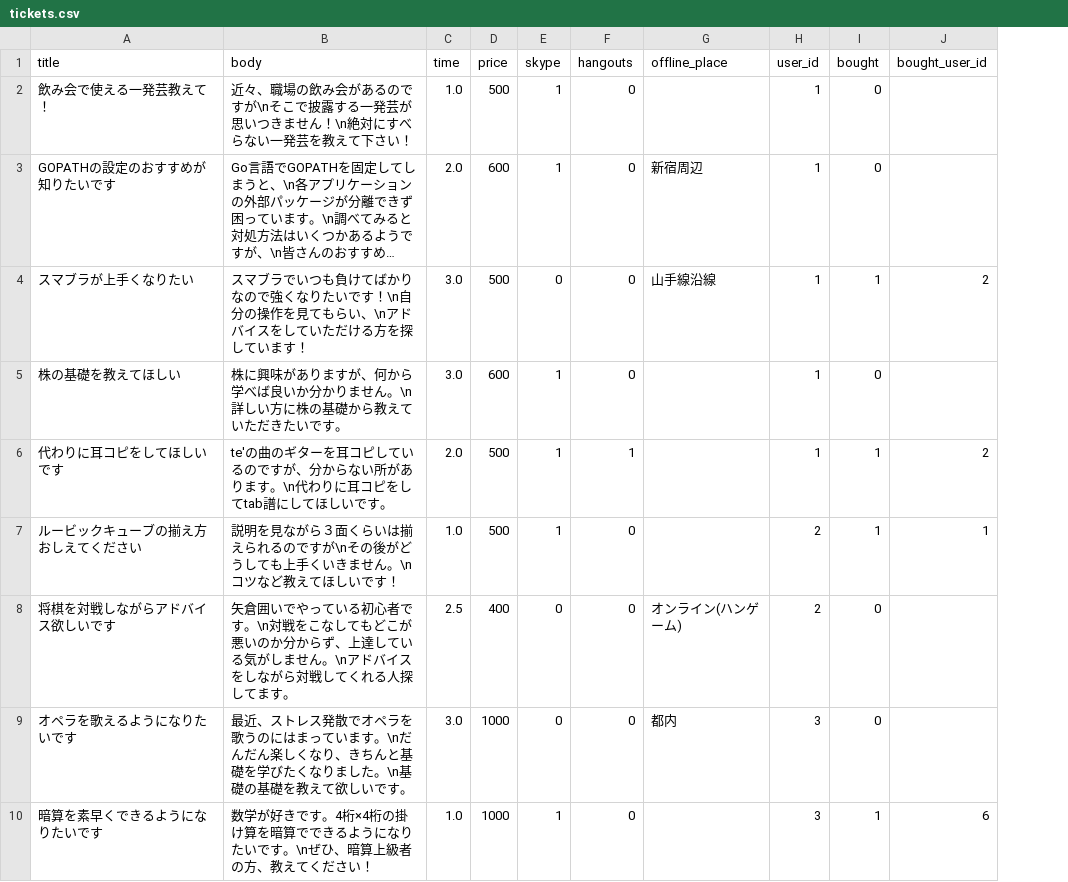
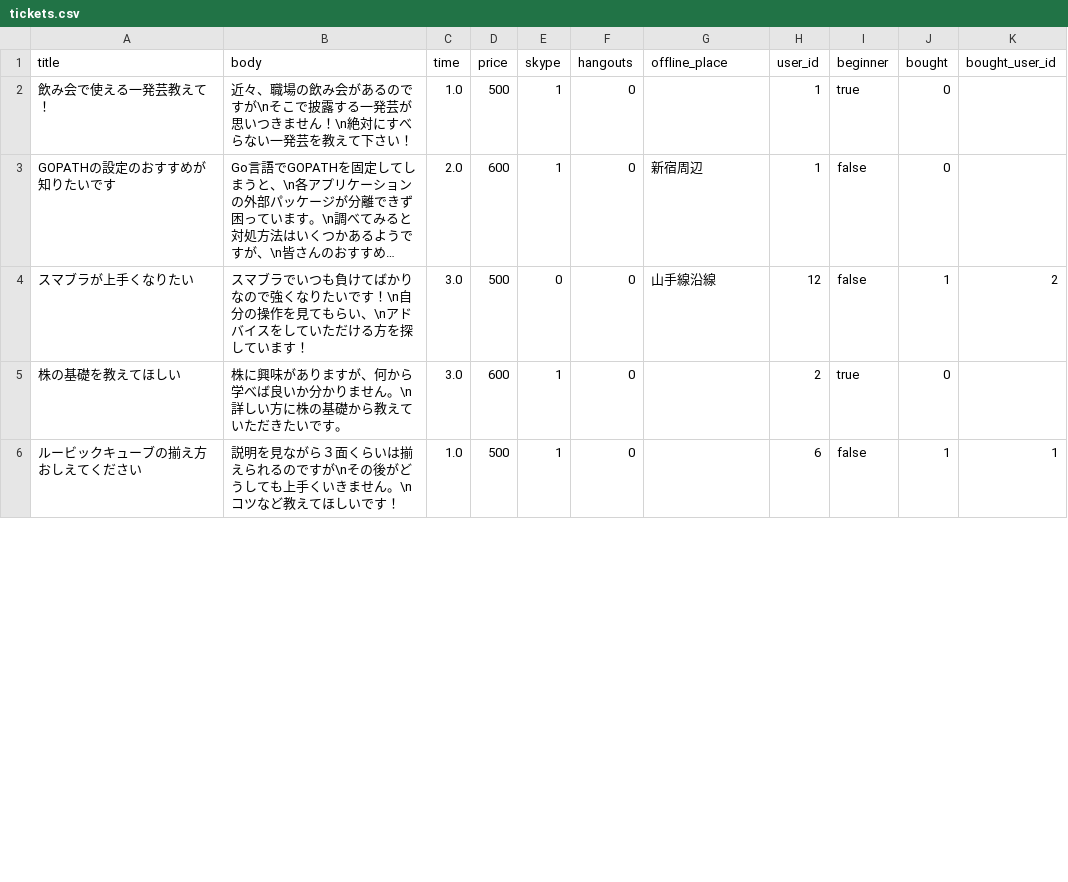
Before and after one commit to suiyujin/openhacku, a CSV file: db/dummy_data/tickets.csv, drawn as a sheet; only a part is shown; long unchanged cells end in …; removed rows and columns are numbered as before the commit, all else as after; the diff covers the shown part only; the diff names each change by its address in the sheet, - before the commit and + after, or states it on an @@ line.

```diff
--- a/db/dummy_data/tickets.csv
+++ b/db/dummy_data/tickets.csv
+column I (beginner), rows 2-6: true | false | false | true | false
-H4 (user_id): 1
+H4 (user_id): 12
-H5 (user_id): 1
+H5 (user_id): 2
-row 6: 代わりに耳コピをしてほしいです | te'の曲のギターを耳コピしているのですが、分からない所があります。\n代わりに耳コピをしてtab譜にしてほしいです。 | 2.0 | 500 | 1 | 1 |  | 1 | 1 | 2
-H6 (user_id): 2
+H6 (user_id): 6
-row 8: 将棋を対戦しながらアドバイス欲しいです | 矢倉囲いでやっている初心者です。\n対戦をこなしてもどこが悪いのか分からず、上達している気がしません。\nアドバイスをしながら対戦してくれる人探してます。 | 2.5 | 400 | 0 | 0 | オンライン(ハンゲーム) | 2 | 0
-row 9: オペラを歌えるようになりたいです | 最近、ストレス発散でオペラを歌うのにはまっています。\nだんだん楽しくなり、きちんと基礎を学びたくなりました。\n基礎の基礎を教えて欲しいです。 | 3.0 | 1000 | 0 | 0 | 都内 | 3 | 0
-row 10: 暗算を素早くできるようになりたいです | 数学が好きです。4桁×4桁の掛け算を暗算でできるようになりたいです。\nぜひ、暗算上級者の方、教えてください！ | 1.0 | 1000 | 1 | 0 |  | 3 | 1 | 6
```
Also changed, not shown: 1 added row, 6 removed rows and 1 edited cell elsewhere in this file, db/dummy_data/keywords.csv, db/dummy_data/users.csv, 2 other files.
